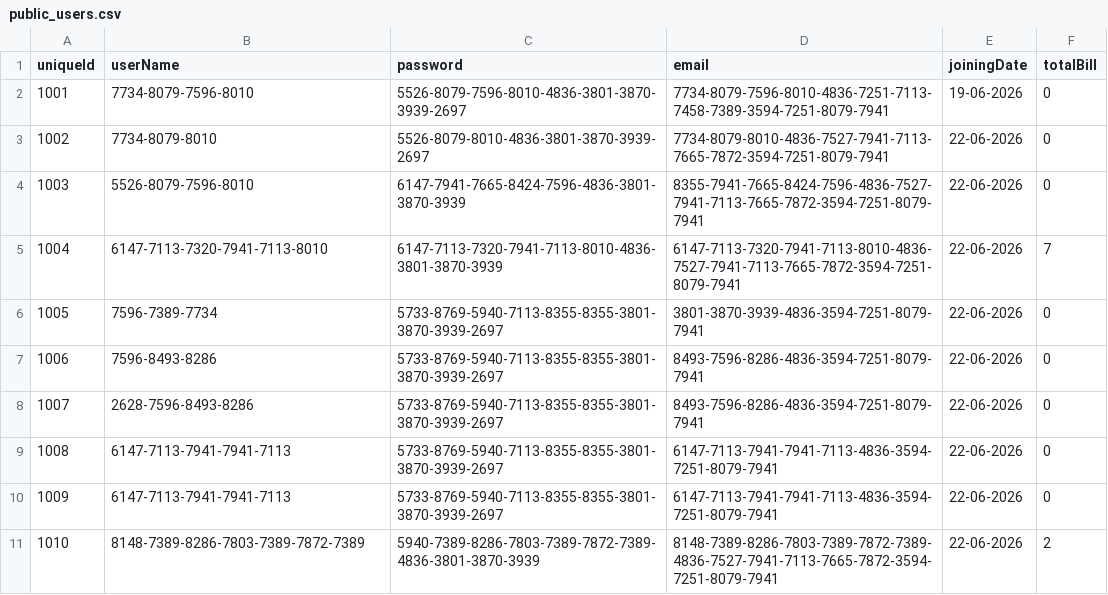
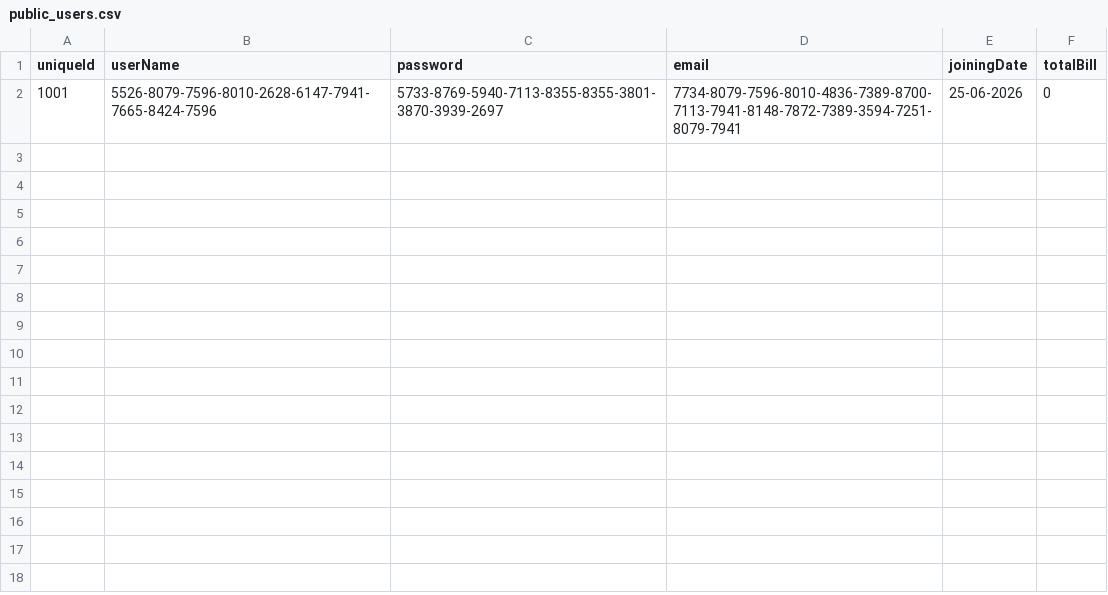
Before and after one commit to PerkeleFan626/Skyline-Cyber-Cafe, a CSV file: csv_files/public_users.csv, drawn as a sheet.

```diff
--- a/csv_files/public_users.csv
+++ b/csv_files/public_users.csv
@@ -1,11 +1,2 @@
 uniqueId,userName,password,email,joiningDate,totalBill
-1001,7734-8079-7596-8010,5526-8079-7596-8010-4836-3801-3870-3939-2697,7734-8079-7596-8010-4836-7251-7113-7458-7389-3594-7251-8079-7941,19-06-2026,0
-1002,7734-8079-8010,5526-8079-8010-4836-3801-3870-3939-2697,7734-8079-8010-4836-7527-7941-7113-7665-7872-3594-7251-8079-7941,22-06-2026,0
-1003,5526-8079-7596-8010,6147-7941-7665-8424-7596-4836-3801-3870-3939,8355-7941-7665-8424-7596-4836-7527-7941-7113-7665-7872-3594-7251-8079-7941,22-06-2026,0
-1004,6147-7113-7320-7941-7113-8010,6147-7113-7320-7941-7113-8010-4836-3801-3870-3939,6147-7113-7320-7941-7113-8010-4836-7527-7941-7113-7665-7872-3594-7251-8079-7941,22-06-2026,7
-1005,7596-7389-7734,5733-8769-5940-7113-8355-8355-3801-3870-3939-2697,3801-3870-3939-4836-3594-7251-8079-7941,22-06-2026,0
-1006,7596-8493-8286,5733-8769-5940-7113-8355-8355-3801-3870-3939-2697,8493-7596-8286-4836-3594-7251-8079-7941,22-06-2026,0
-1007,2628-7596-8493-8286,5733-8769-5940-7113-8355-8355-3801-3870-3939-2697,8493-7596-8286-4836-3594-7251-8079-7941,22-06-2026,0
-1008,6147-7113-7941-7941-7113,5733-8769-5940-7113-8355-8355-3801-3870-3939-2697,6147-7113-7941-7941-7113-4836-3594-7251-8079-7941,22-06-2026,0
-1009,6147-7113-7941-7941-7113,5733-8769-5940-7113-8355-8355-3801-3870-3939-2697,6147-7113-7941-7941-7113-4836-3594-7251-8079-7941,22-06-2026,0
-1010,8148-7389-8286-7803-7389-7872-7389,5940-7389-8286-7803-7389-7872-7389-4836-3801-3870-3939,8148-7389-8286-7803-7389-7872-7389-4836-7527-7941-7113-7665-7872-3594-7251-8079-7941,22-06-2026,2
+1001,5526-8079-7596-8010-2628-6147-7941-7665-8424-7596,5733-8769-5940-7113-8355-8355-3801-3870-3939-2697,7734-8079-7596-8010-4836-7389-8700-7113-7941-8148-7872-7389-3594-7251-8079-7941,25-06-2026,0
```
Also changed, not shown: 2 other files.
